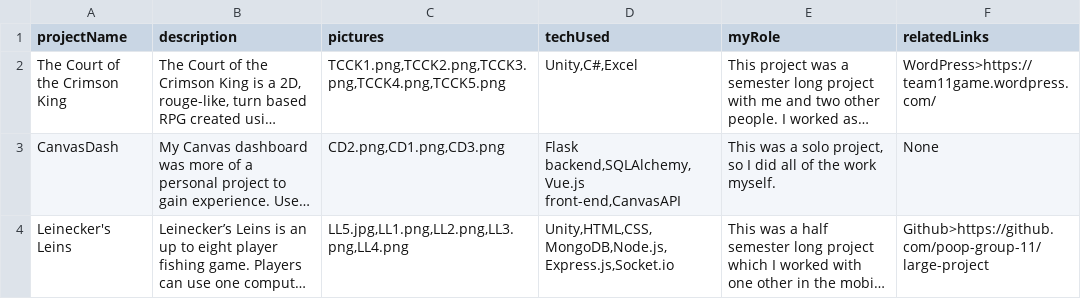
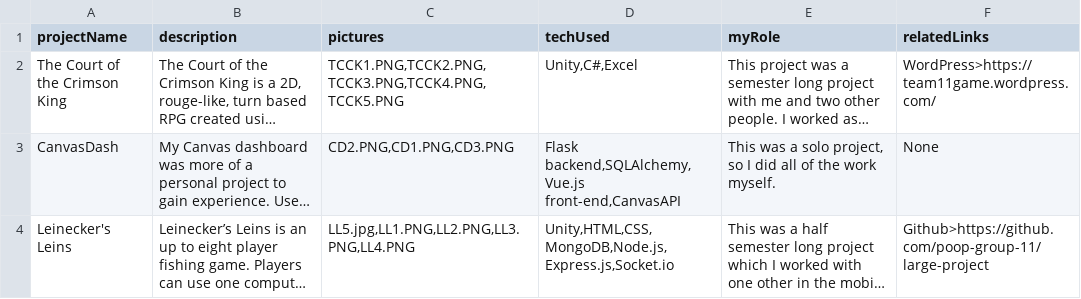
Before and after one commit to michaelferrara/portfolio-hosting, a CSV file: public/data.csv, drawn as a sheet; long unchanged cells end in …; the diff names each change by its address in the sheet, - before the commit and + after, or states it on an @@ line.

Commit message:
Fixed pictures

```diff
--- a/public/data.csv
+++ b/public/data.csv
-C2 (pictures): TCCK1.png,TCCK2.png,TCCK3.png,TCCK4.png,TCCK5.png
+C2 (pictures): TCCK1.PNG,TCCK2.PNG,TCCK3.PNG,TCCK4.PNG,TCCK5.PNG
-C3 (pictures): CD2.png,CD1.png,CD3.png
+C3 (pictures): CD2.PNG,CD1.PNG,CD3.PNG
-C4 (pictures): LL5.jpg,LL1.png,LL2.png,LL3.png,LL4.png
+C4 (pictures): LL5.jpg,LL1.PNG,LL2.PNG,LL3.PNG,LL4.PNG
```
Also changed, not shown: public/personalData.csv.
